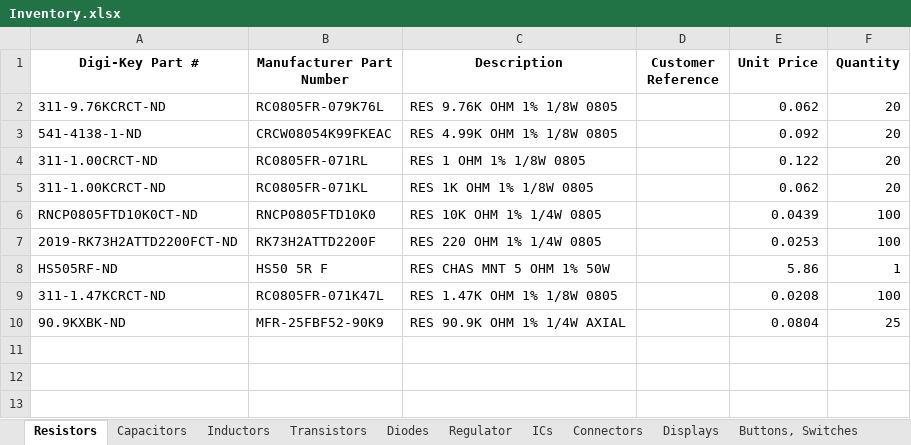
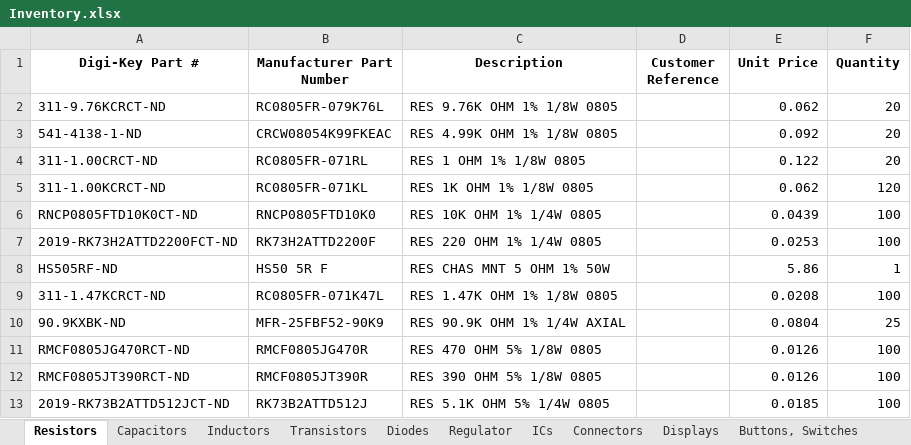
Before and after one commit to Thomas1B/Electronics-Inventory-Program, an Excel workbook: Saved_Lists/Inventory.xlsx, sheet Resistors, drawn as a sheet; values as stored, in another font and other column widths than the file's, no borders; the diff names each change by its address in the sheet, - before the commit and + after, or states it on an @@ line.

```diff
--- a/Saved_Lists/Inventory.xlsx (sheet Resistors)
+++ b/Saved_Lists/Inventory.xlsx (sheet Resistors)
-F5 (Quantity): 20
+F5 (Quantity): 120
+row 11: RMCF0805JG470RCT-ND | RMCF0805JG470R | RES 470 OHM 5% 1/8W 0805 |  | 0.0126 | 100
+row 12: RMCF0805JT390RCT-ND | RMCF0805JT390R | RES 390 OHM 5% 1/8W 0805 |  | 0.0126 | 100
+row 13: 2019-RK73B2ATTD512JCT-ND | RK73B2ATTD512J | RES 5.1K OHM 5% 1/4W 0805 |  | 0.0185 | 100
```
Also changed, not shown: sheet AC Transformer, sheet Capacitors, sheet ICs, sheet Displays, sheet Regulator, 2 other files.
